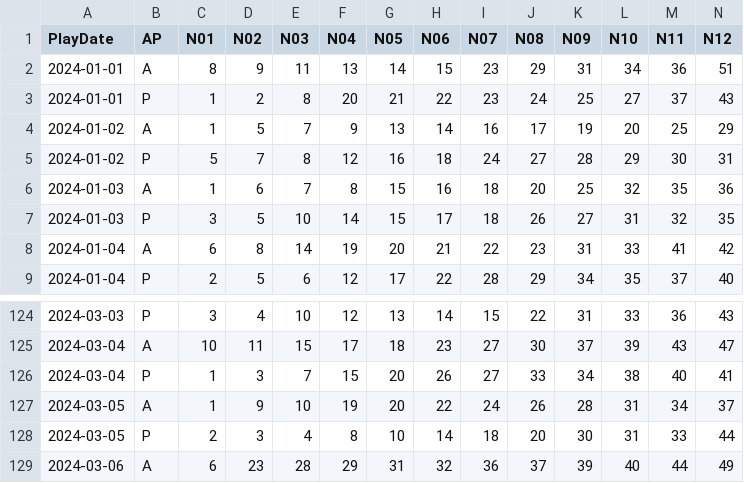
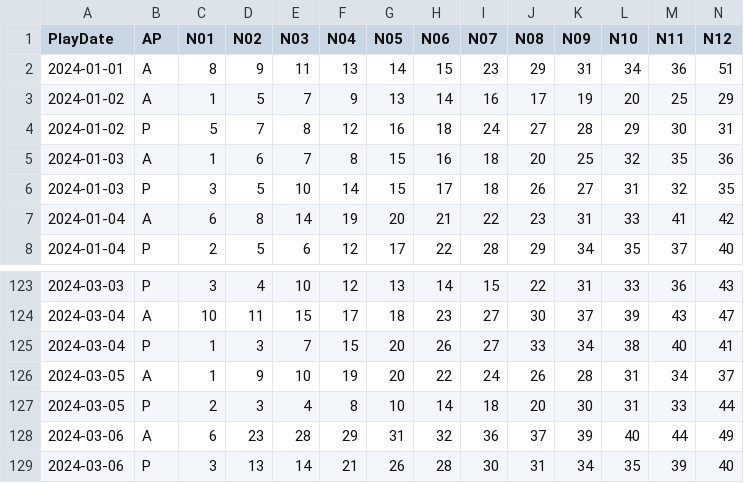
Before and after one commit to Snowdenstyll/keno, a CSV file: data/Keno/formatted/2024.csv, drawn as a sheet; only a part is shown, gaps mark what is left out; removed rows and columns are numbered as before the commit, all else as after; rows hold the shown columns only; the diff names each change by its address in the sheet, - before the commit and + after, or states it on an @@ line.

```diff
--- a/data/Keno/formatted/2024.csv
+++ b/data/Keno/formatted/2024.csv
-row 3: 2024-01-01 | P | 1 | 2 | 8 | 20 | 21 | 22 | 23 | 24 | 25 | 27 | 37 | 43
+row 129: 2024-03-06 | P | 3 | 13 | 14 | 21 | 26 | 28 | 30 | 31 | 34 | 35 | 39 | 40
```
Also changed, not shown: data/Keno/scraping/extracted_numbers_evening_2024.csv.
